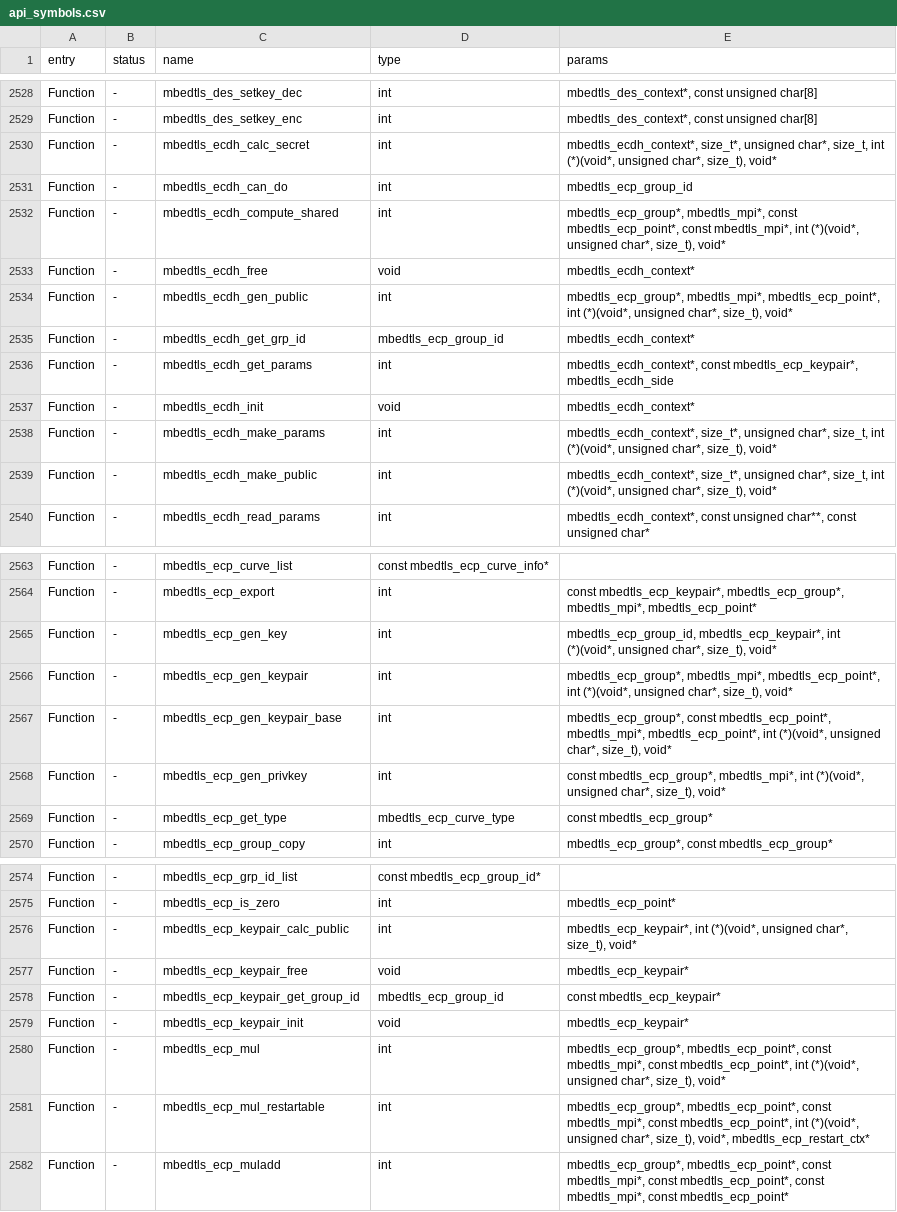
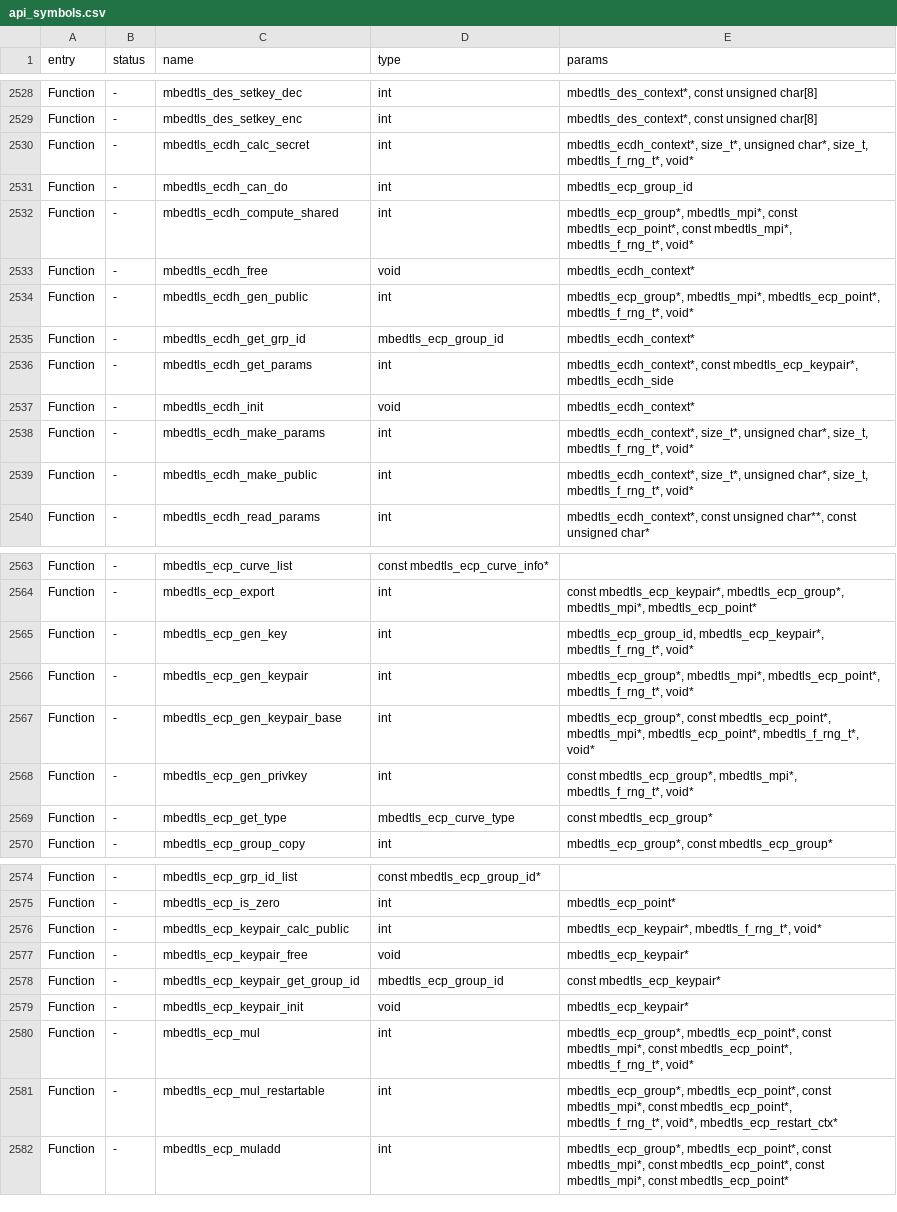
Before and after one commit to joseguzman1337/Momentum-Firmware, a CSV file: targets/f7/api_symbols.csv, drawn as a sheet; only a part is shown, gaps mark what is left out; the diff covers the shown part only.

```diff
--- a/targets/f7/api_symbols.csv
+++ b/targets/f7/api_symbols.csv
@@ -2529,7 +2529,7 @@ Function,-,mbedtls_des_setkey_dec,int,"mbedtls_des_context*, const unsigned char
 Function,-,mbedtls_des_setkey_enc,int,"mbedtls_des_context*, const unsigned char[8]"
-Function,-,mbedtls_ecdh_calc_secret,int,"mbedtls_ecdh_context*, size_t*, unsigned char*, size_t, int (*)(void*, unsigned char*, size_t), void*"
+Function,-,mbedtls_ecdh_calc_secret,int,"mbedtls_ecdh_context*, size_t*, unsigned char*, size_t, mbedtls_f_rng_t*, void*"
 Function,-,mbedtls_ecdh_can_do,int,mbedtls_ecp_group_id
-Function,-,mbedtls_ecdh_compute_shared,int,"mbedtls_ecp_group*, mbedtls_mpi*, const mbedtls_ecp_point*, const mbedtls_mpi*, int (*)(void*, unsigned char*, size_t), void*"
+Function,-,mbedtls_ecdh_compute_shared,int,"mbedtls_ecp_group*, mbedtls_mpi*, const mbedtls_ecp_point*, const mbedtls_mpi*, mbedtls_f_rng_t*, void*"
 Function,-,mbedtls_ecdh_free,void,mbedtls_ecdh_context*
-Function,-,mbedtls_ecdh_gen_public,int,"mbedtls_ecp_group*, mbedtls_mpi*, mbedtls_ecp_point*, int (*)(void*, unsigned char*, size_t), void*"
+Function,-,mbedtls_ecdh_gen_public,int,"mbedtls_ecp_group*, mbedtls_mpi*, mbedtls_ecp_point*, mbedtls_f_rng_t*, void*"
 Function,-,mbedtls_ecdh_get_grp_id,mbedtls_ecp_group_id,mbedtls_ecdh_context*
@@ -2537,4 +2537,4 @@ Function,-,mbedtls_ecdh_get_params,int,"mbedtls_ecdh_context*, const mbedtls_ecp
 Function,-,mbedtls_ecdh_init,void,mbedtls_ecdh_context*
-Function,-,mbedtls_ecdh_make_params,int,"mbedtls_ecdh_context*, size_t*, unsigned char*, size_t, int (*)(void*, unsigned char*, size_t), void*"
-Function,-,mbedtls_ecdh_make_public,int,"mbedtls_ecdh_context*, size_t*, unsigned char*, size_t, int (*)(void*, unsigned char*, size_t), void*"
+Function,-,mbedtls_ecdh_make_params,int,"mbedtls_ecdh_context*, size_t*, unsigned char*, size_t, mbedtls_f_rng_t*, void*"
+Function,-,mbedtls_ecdh_make_public,int,"mbedtls_ecdh_context*, size_t*, unsigned char*, size_t, mbedtls_f_rng_t*, void*"
 Function,-,mbedtls_ecdh_read_params,int,"mbedtls_ecdh_context*, const unsigned char**, const unsigned char*"
@@ -2564,6 +2564,6 @@ Function,-,mbedtls_ecp_curve_list,const mbedtls_ecp_curve_info*,
 Function,-,mbedtls_ecp_export,int,"const mbedtls_ecp_keypair*, mbedtls_ecp_group*, mbedtls_mpi*, mbedtls_ecp_point*"
-Function,-,mbedtls_ecp_gen_key,int,"mbedtls_ecp_group_id, mbedtls_ecp_keypair*, int (*)(void*, unsigned char*, size_t), void*"
-Function,-,mbedtls_ecp_gen_keypair,int,"mbedtls_ecp_group*, mbedtls_mpi*, mbedtls_ecp_point*, int (*)(void*, unsigned char*, size_t), void*"
-Function,-,mbedtls_ecp_gen_keypair_base,int,"mbedtls_ecp_group*, const mbedtls_ecp_point*, mbedtls_mpi*, mbedtls_ecp_point*, int (*)(void*, unsigned char*, size_t), void*"
-Function,-,mbedtls_ecp_gen_privkey,int,"const mbedtls_ecp_group*, mbedtls_mpi*, int (*)(void*, unsigned char*, size_t), void*"
+Function,-,mbedtls_ecp_gen_key,int,"mbedtls_ecp_group_id, mbedtls_ecp_keypair*, mbedtls_f_rng_t*, void*"
+Function,-,mbedtls_ecp_gen_keypair,int,"mbedtls_ecp_group*, mbedtls_mpi*, mbedtls_ecp_point*, mbedtls_f_rng_t*, void*"
+Function,-,mbedtls_ecp_gen_keypair_base,int,"mbedtls_ecp_group*, const mbedtls_ecp_point*, mbedtls_mpi*, mbedtls_ecp_point*, mbedtls_f_rng_t*, void*"
+Function,-,mbedtls_ecp_gen_privkey,int,"const mbedtls_ecp_group*, mbedtls_mpi*, mbedtls_f_rng_t*, void*"
 Function,-,mbedtls_ecp_get_type,mbedtls_ecp_curve_type,const mbedtls_ecp_group*
@@ -2575,3 +2575,3 @@ Function,-,mbedtls_ecp_grp_id_list,const mbedtls_ecp_group_id*,
 Function,-,mbedtls_ecp_is_zero,int,mbedtls_ecp_point*
-Function,-,mbedtls_ecp_keypair_calc_public,int,"mbedtls_ecp_keypair*, int (*)(void*, unsigned char*, size_t), void*"
+Function,-,mbedtls_ecp_keypair_calc_public,int,"mbedtls_ecp_keypair*, mbedtls_f_rng_t*, void*"
 Function,-,mbedtls_ecp_keypair_free,void,mbedtls_ecp_keypair*
@@ -2579,4 +2579,4 @@ Function,-,mbedtls_ecp_keypair_get_group_id,mbedtls_ecp_group_id,const mbedtls_e
 Function,-,mbedtls_ecp_keypair_init,void,mbedtls_ecp_keypair*
-Function,-,mbedtls_ecp_mul,int,"mbedtls_ecp_group*, mbedtls_ecp_point*, const mbedtls_mpi*, const mbedtls_ecp_point*, int (*)(void*, unsigned char*, size_t), void*"
-Function,-,mbedtls_ecp_mul_restartable,int,"mbedtls_ecp_group*, mbedtls_ecp_point*, const mbedtls_mpi*, const mbedtls_ecp_point*, int (*)(void*, unsigned char*, size_t), void*, mbedtls_ecp_restart_ctx*"
+Function,-,mbedtls_ecp_mul,int,"mbedtls_ecp_group*, mbedtls_ecp_point*, const mbedtls_mpi*, const mbedtls_ecp_point*, mbedtls_f_rng_t*, void*"
+Function,-,mbedtls_ecp_mul_restartable,int,"mbedtls_ecp_group*, mbedtls_ecp_point*, const mbedtls_mpi*, const mbedtls_ecp_point*, mbedtls_f_rng_t*, void*, mbedtls_ecp_restart_ctx*"
 Function,-,mbedtls_ecp_muladd,int,"mbedtls_ecp_group*, mbedtls_ecp_point*, const mbedtls_mpi*, const mbedtls_ecp_point*, const mbedtls_mpi*, const mbedtls_ecp_point*"
```
Also changed, not shown: 27 edited cells elsewhere in this file, 44 other files.
